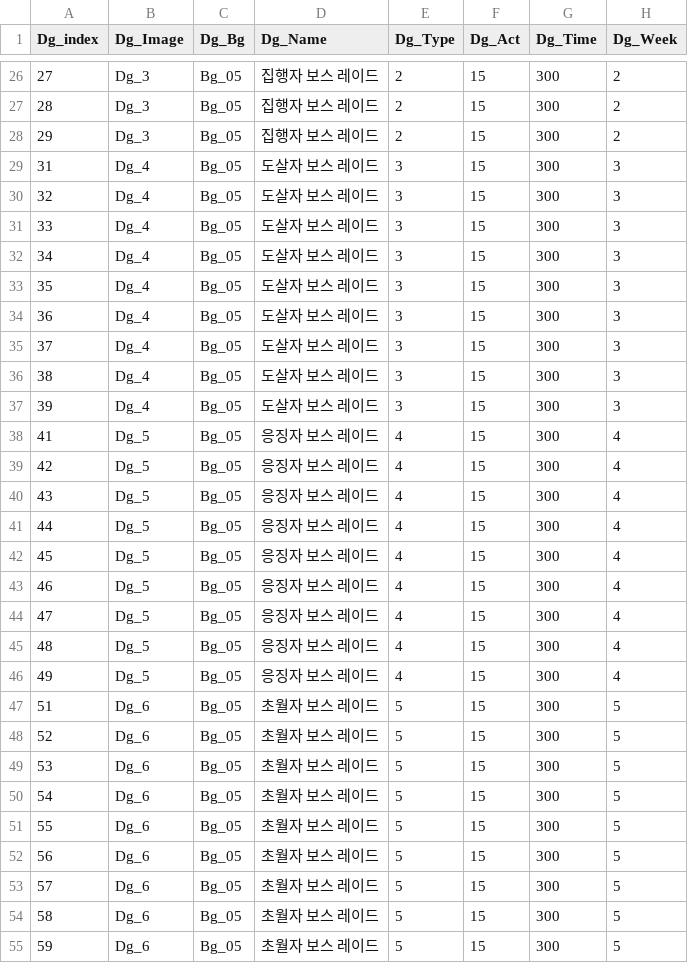
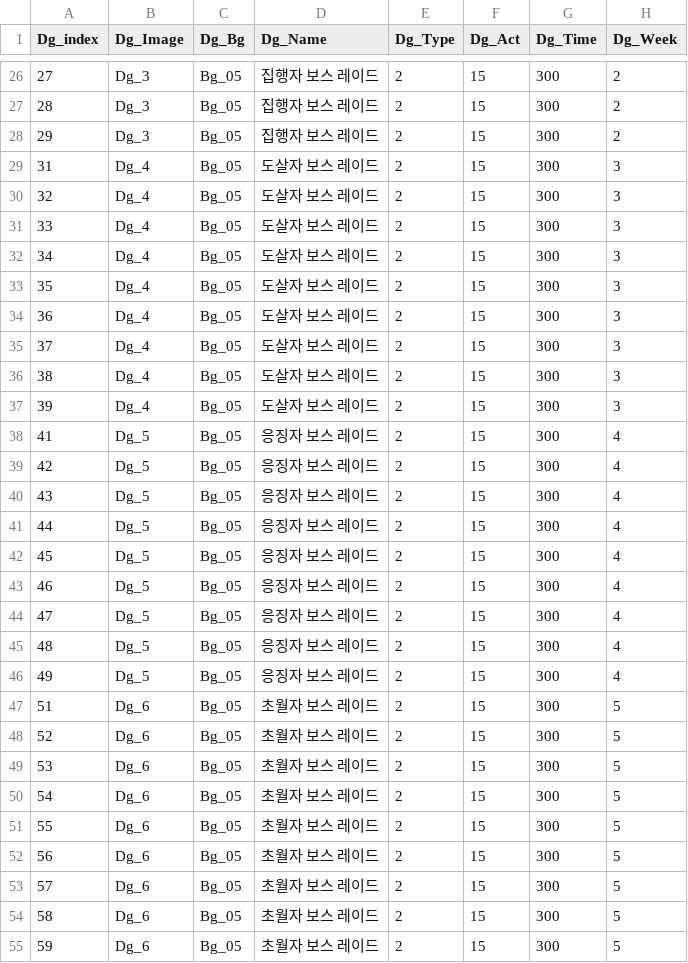
Before and after one commit to wodud1378/castle-hero, a CSV file: CastleHero_Table/Dg_Table.csv, drawn as a sheet; only a part is shown, gaps mark what is left out; the diff covers the shown part only; the diff names each change by its address in the sheet, - before the commit and + after, or states it on an @@ line.

Commit message:
던전 테이블 - 타입 값 통일

```diff
--- a/CastleHero_Table/Dg_Table.csv
+++ b/CastleHero_Table/Dg_Table.csv
-E29:E37 (Dg_Type): 3
+E29:E37 (Dg_Type): 2
-E38:E46 (Dg_Type): 4
+E38:E46 (Dg_Type): 2
-E47:E55 (Dg_Type): 5
+E47:E55 (Dg_Type): 2
```
Also changed, not shown: 36 edited cells elsewhere in this file.
